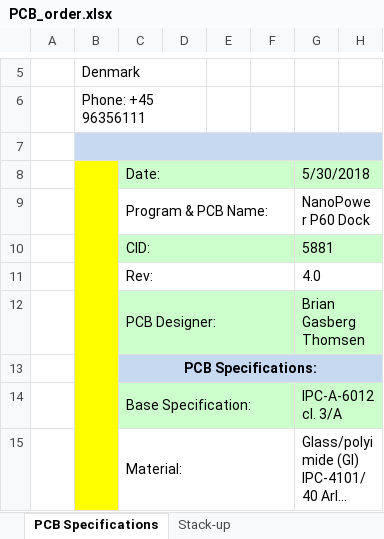
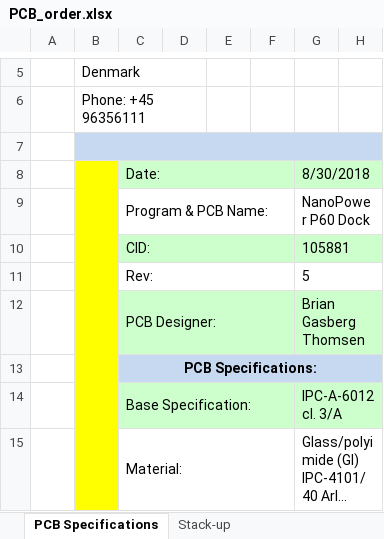
Before and after one commit to TorbenKrog/hw_family_nanopower, an Excel workbook: P60/rev5/p60-dock/PCB_order.xlsx, sheet PCB Specifications, drawn as a sheet; only a part is shown, gaps mark what is left out; long unchanged cells end in …; values as stored, in another font and other column widths than the file's, no borders; charts and pictures not drawn; the diff names each change by its address in the sheet, - before the commit and + after, or states it on an @@ line.

```diff
--- a/P60/rev5/p60-dock/PCB_order.xlsx (sheet PCB Specifications)
+++ b/P60/rev5/p60-dock/PCB_order.xlsx (sheet PCB Specifications)
-G8: 5/30/2018
+G8: 8/30/2018
-G10: 5881
+G10: 105881
-G11: 4.0
+G11: 5
```
Also changed, not shown: 3 other files.
